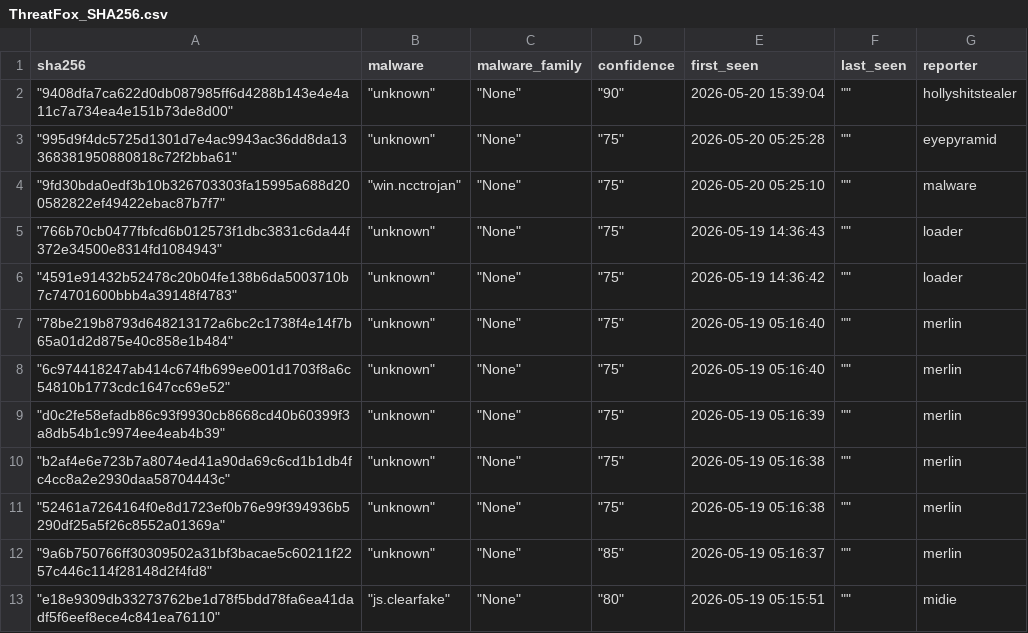
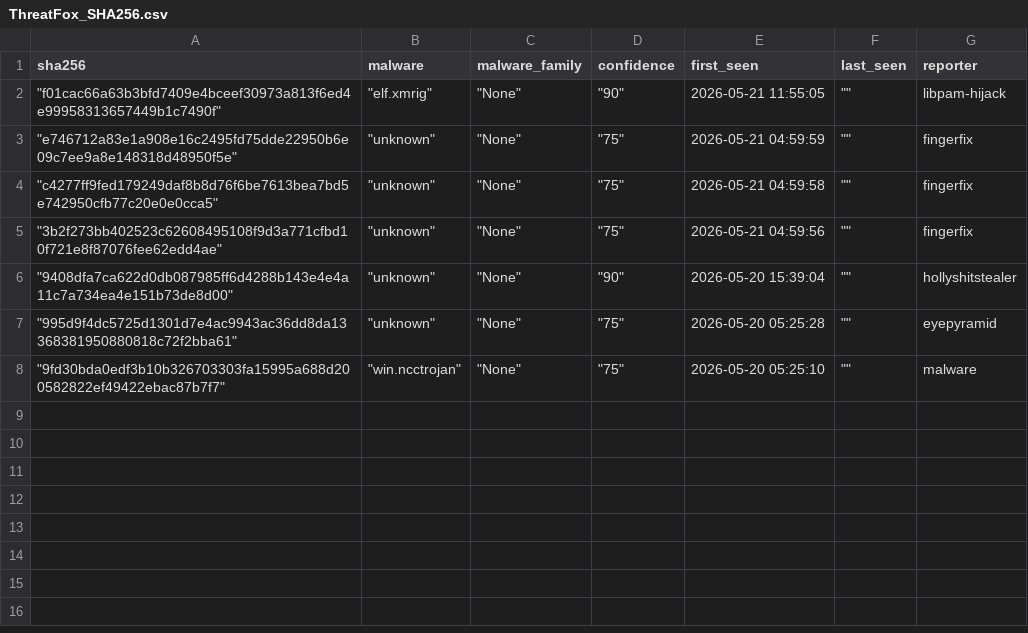
Before and after one commit to CyberArk0961/Threat-Fox-SHA256, a CSV file: output/ThreatFox_SHA256.csv, drawn as a sheet.

```diff
--- a/output/ThreatFox_SHA256.csv
+++ b/output/ThreatFox_SHA256.csv
@@ -1,2 +1,6 @@
 sha256,malware,malware_family,confidence,first_seen,last_seen,reporter
+"""f01cac66a63b3bfd7409e4bceef30973a813f6ed4e99958313657449b1c7490f"""," ""elf.xmrig"""," ""None"""," ""90""",2026-05-21 11:55:05," """"",libpam-hijack
+"""e746712a83e1a908e16c2495fd75dde22950b6e09c7ee9a8e148318d48950f5e"""," ""unknown"""," ""None"""," ""75""",2026-05-21 04:59:59," """"",fingerfix
+"""c4277ff9fed179249daf8b8d76f6be7613bea7bd5e742950cfb77c20e0e0cca5"""," ""unknown"""," ""None"""," ""75""",2026-05-21 04:59:58," """"",fingerfix
+"""3b2f273bb402523c62608495108f9d3a771cfbd10f721e8f87076fee62edd4ae"""," ""unknown"""," ""None"""," ""75""",2026-05-21 04:59:56," """"",fingerfix
 """9408dfa7ca622d0db087985ff6d4288b143e4e4a11c7a734ea4e151b73de8d00"""," ""unknown"""," ""None"""," ""90""",2026-05-20 15:39:04," """"",hollyshitstealer
@@ -4,10 +8 @@ sha256,malware,malware_family,confidence,first_seen,last_seen,reporter
 """9fd30bda0edf3b10b326703303fa15995a688d200582822ef49422ebac87b7f7"""," ""win.ncctrojan"""," ""None"""," ""75""",2026-05-20 05:25:10," """"",malware
-"""766b70cb0477fbfcd6b012573f1dbc3831c6da44f372e34500e8314fd1084943"""," ""unknown"""," ""None"""," ""75""",2026-05-19 14:36:43," """"",loader
-"""4591e91432b52478c20b04fe138b6da5003710b7c74701600bbb4a39148f4783"""," ""unknown"""," ""None"""," ""75""",2026-05-19 14:36:42," """"",loader
-"""78be219b8793d648213172a6bc2c1738f4e14f7b65a01d2d875e40c858e1b484"""," ""unknown"""," ""None"""," ""75""",2026-05-19 05:16:40," """"",merlin
-"""6c974418247ab414c674fb699ee001d1703f8a6c54810b1773cdc1647cc69e52"""," ""unknown"""," ""None"""," ""75""",2026-05-19 05:16:40," """"",merlin
-"""d0c2fe58efadb86c93f9930cb8668cd40b60399f3a8db54b1c9974ee4eab4b39"""," ""unknown"""," ""None"""," ""75""",2026-05-19 05:16:39," """"",merlin
-"""b2af4e6e723b7a8074ed41a90da69c6cd1b1db4fc4cc8a2e2930daa58704443c"""," ""unknown"""," ""None"""," ""75""",2026-05-19 05:16:38," """"",merlin
-"""52461a7264164f0e8d1723ef0b76e99f394936b5290df25a5f26c8552a01369a"""," ""unknown"""," ""None"""," ""75""",2026-05-19 05:16:38," """"",merlin
-"""9a6b750766ff30309502a31bf3bacae5c60211f2257c446c114f28148d2f4fd8"""," ""unknown"""," ""None"""," ""85""",2026-05-19 05:16:37," """"",merlin
-"""e18e9309db33273762be1d78f5bdd78fa6ea41dadf5f6eef8ece4c841ea76110"""," ""js.clearfake"""," ""None"""," ""80""",2026-05-19 05:15:51," """"",midie
```
